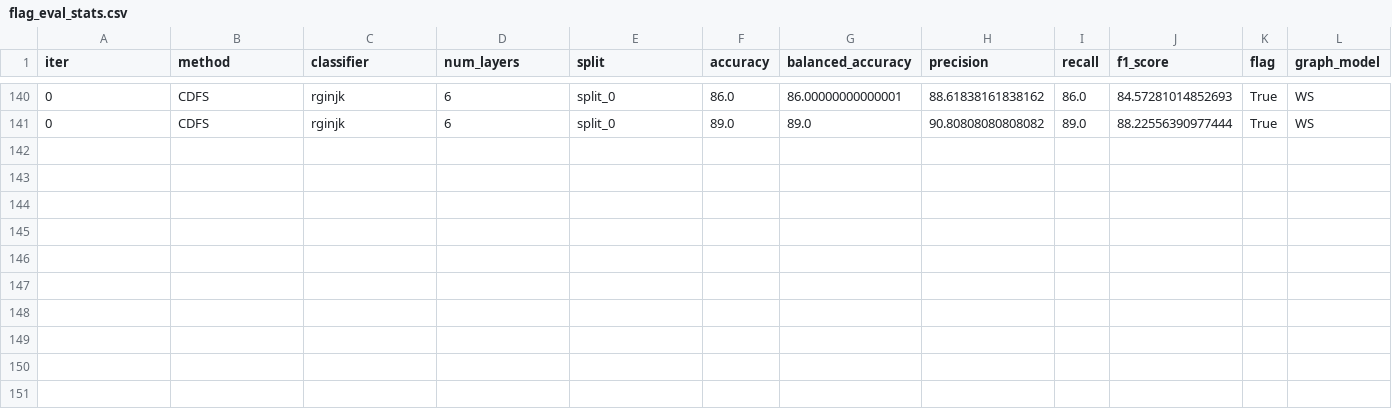
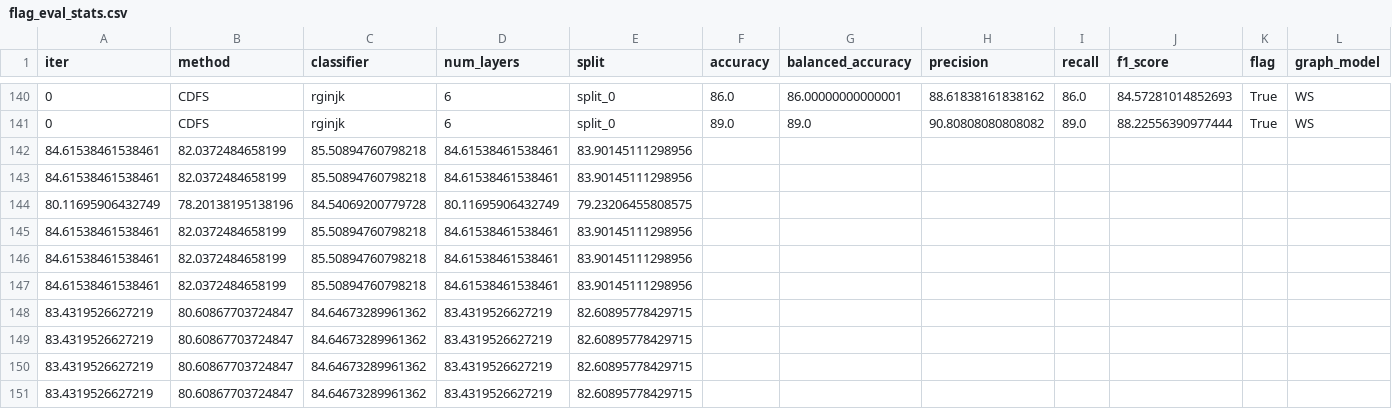
Before and after one commit to csvl/SEMA, a CSV file: src/output/gnn_eval/flag_eval_stats.csv, drawn as a sheet; only a part is shown, gaps mark what is left out; rows hold the shown columns only; the diff names each change by its address in the sheet, - before the commit and + after, or states it on an @@ line.

```diff
--- a/src/output/gnn_eval/flag_eval_stats.csv
+++ b/src/output/gnn_eval/flag_eval_stats.csv
+row 142: 84.61538461538461 | 82.0372484658199 | 85.50894760798218 | 84.61538461538461 | 83.90145111298956
+row 143: 84.61538461538461 | 82.0372484658199 | 85.50894760798218 | 84.61538461538461 | 83.90145111298956
+row 144: 80.11695906432749 | 78.20138195138196 | 84.54069200779728 | 80.11695906432749 | 79.23206455808575
+row 145: 84.61538461538461 | 82.0372484658199 | 85.50894760798218 | 84.61538461538461 | 83.90145111298956
+row 146: 84.61538461538461 | 82.0372484658199 | 85.50894760798218 | 84.61538461538461 | 83.90145111298956
+row 147: 84.61538461538461 | 82.0372484658199 | 85.50894760798218 | 84.61538461538461 | 83.90145111298956
+row 148: 83.4319526627219 | 80.60867703724847 | 84.64673289961362 | 83.4319526627219 | 82.60895778429715
+row 149: 83.4319526627219 | 80.60867703724847 | 84.64673289961362 | 83.4319526627219 | 82.60895778429715
+row 150: 83.4319526627219 | 80.60867703724847 | 84.64673289961362 | 83.4319526627219 | 82.60895778429715
+row 151: 83.4319526627219 | 80.60867703724847 | 84.64673289961362 | 83.4319526627219 | 82.60895778429715
```
Also changed, not shown: src/output/gnn_eval/randgnn_eval_stats.csv, 20 other files.
